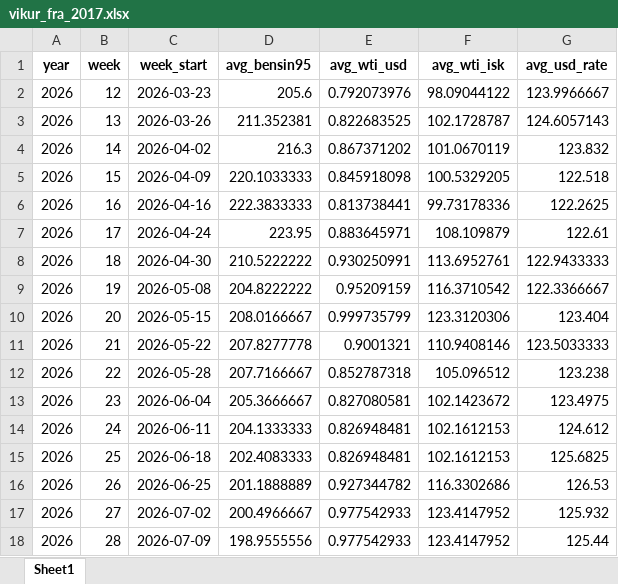
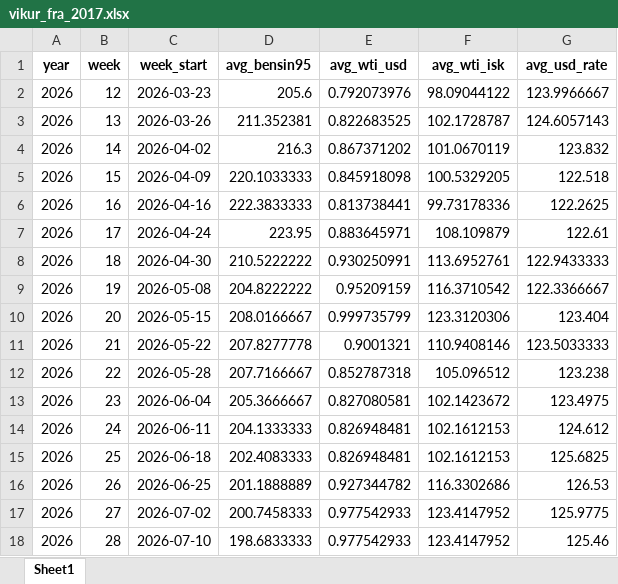
Before and after one commit to asi-hag/gasverkefni, an Excel workbook: vikur_fra_2017.xlsx, sheet Sheet1, drawn as a sheet; values as stored, in another font and other column widths than the file's, no borders; the diff names each change by its address in the sheet, - before the commit and + after, or states it on an @@ line.

```diff
--- a/vikur_fra_2017.xlsx (sheet Sheet1)
+++ b/vikur_fra_2017.xlsx (sheet Sheet1)
-D17 (avg_bensin95): 200.4966667
+D17 (avg_bensin95): 200.7458333
-G17 (avg_usd_rate): 125.932
+G17 (avg_usd_rate): 125.9775
-C18 (week_start): 2026-07-09
+C18 (week_start): 2026-07-10
-D18 (avg_bensin95): 198.9555556
+D18 (avg_bensin95): 198.6833333
-G18 (avg_usd_rate): 125.44
+G18 (avg_usd_rate): 125.46
```
Also changed, not shown: min_max_dagverd.xlsx.
